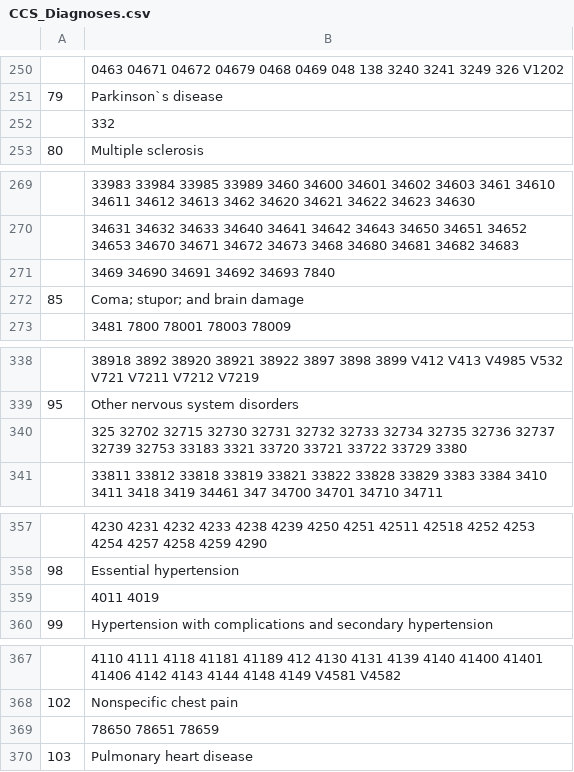
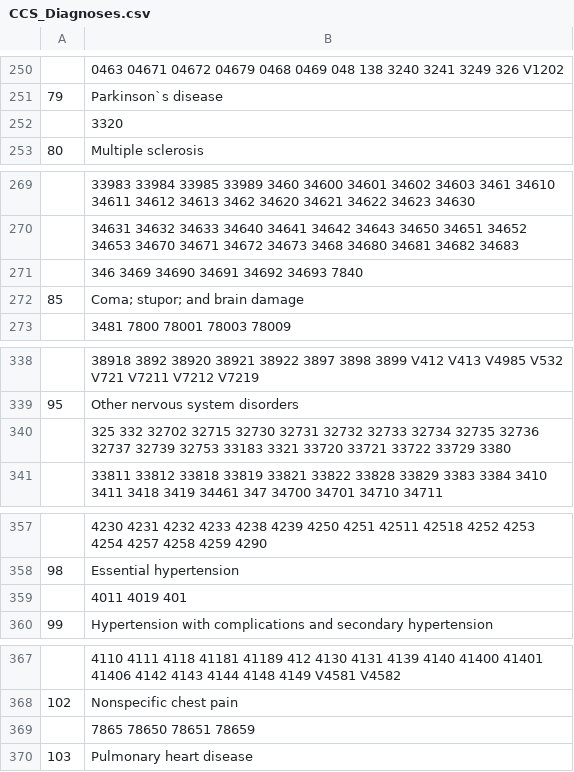
Before and after one commit to kholsteen/CS-229-Project, a CSV file: CCS_Diagnoses.csv, drawn as a sheet; only a part is shown, gaps mark what is left out; the diff covers the shown part only.

```diff
--- a/CCS_Diagnoses.csv
+++ b/CCS_Diagnoses.csv
@@ -251,3 +251,3 @@
 79,Parkinson`s disease
-,332
+,3320
 80,Multiple sclerosis
@@ -270,3 +270,3 @@
    ,34631 34632 34633 34640 34641 34642 34643 34650 34651 34652 34653 34670 34671 34672 34673 3468 34680 34681 34682 34683
-   ,3469 34690 34691 34692 34693 7840
+   ,346 3469 34690 34691 34692 34693 7840
 85,Coma; stupor; and brain damage
@@ -339,3 +339,3 @@
 95,Other nervous system disorders
-   ,325 32702 32715 32730 32731 32732 32733 32734 32735 32736 32737 32739 32753 33183 3321 33720 33721 33722 33729 3380
+   ,325 332 32702 32715 32730 32731 32732 32733 32734 32735 32736 32737 32739 32753 33183 3321 33720 33721 33722 33729 3380
    ,33811 33812 33818 33819 33821 33822 33828 33829 3383 3384 3410 3411 3418 3419 34461 347 34700 34701 34710 34711
@@ -358,3 +358,3 @@
 98,Essential hypertension
-   ,4011 4019
+   ,4011 4019 401
 99,Hypertension with complications and secondary hypertension
@@ -368,3 +368,3 @@
 102,Nonspecific chest pain
-   ,78650 78651 78659
+   ,7865 78650 78651 78659
 103,Pulmonary heart disease
```
Also changed, not shown: 18 edited cells elsewhere in this file, 2 other files.
